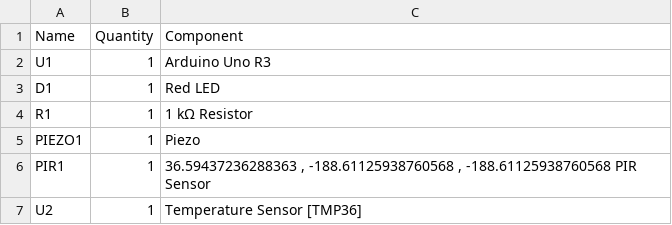
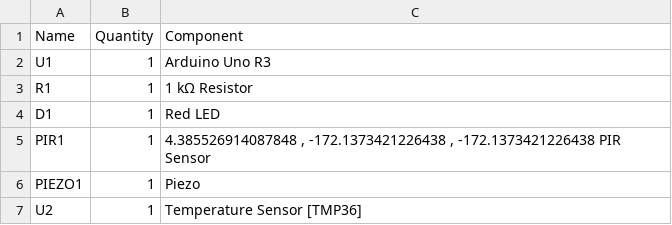
Before and after one commit to IBM-EPBL/IBM-Project-48498-1660808119, a CSV file: LBPT/LBPT - Components.csv, drawn as a sheet.

```diff
--- a/LBPT/LBPT - Components.csv
+++ b/LBPT/LBPT - Components.csv
@@ -2,6 +2,6 @@
 "U1",1," Arduino Uno R3"
+"R1",1,"1 kΩ Resistor"
 "D1",1,"Red LED"
-"R1",1,"1 kΩ Resistor"
+"PIR1",1,"4.385526914087848 , -172.1373421226438 , -172.1373421226438  PIR Sensor"
 "PIEZO1",1," Piezo"
-"PIR1",1,"36.59437236288363 , -188.61125938760568 , -188.61125938760568  PIR Sensor"
 "U2",1," Temperature Sensor [TMP36]"
```
Also changed, not shown: 2 other files.
